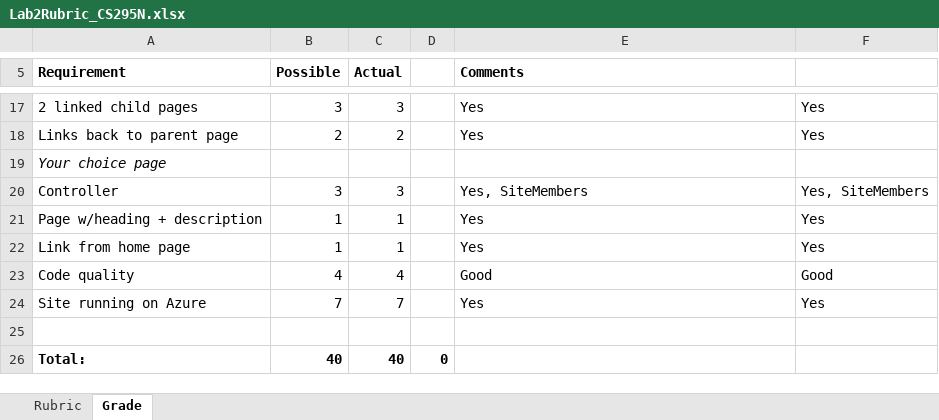
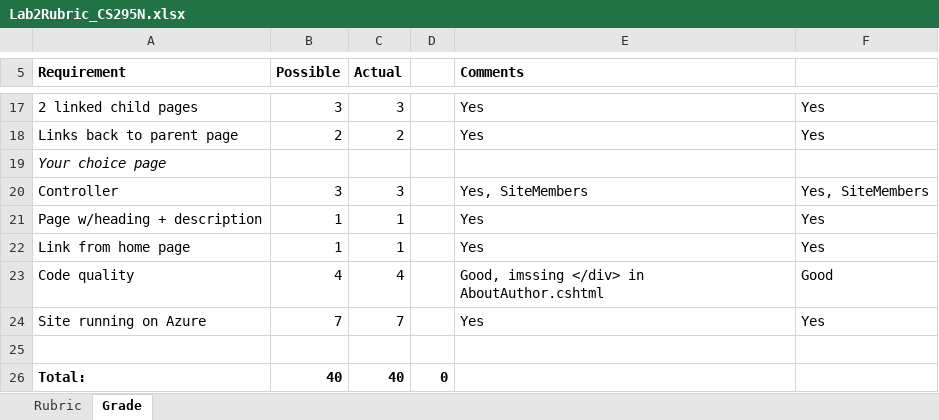
Before and after one commit to LCC-CIT/CS295N-CourseMaterials, an Excel workbook: Labs/Lab02/Lab2Rubric_CS295N.xlsx, sheet Grade, drawn as a sheet; only a part is shown, gaps mark what is left out; values as stored, in another font and other column widths than the file's, no borders; the diff names each change by its address in the sheet, - before the commit and + after, or states it on an @@ line.

Commit message:
Update Lab2Rubric_CS295N.xlsx

```diff
--- a/Labs/Lab02/Lab2Rubric_CS295N.xlsx (sheet Grade)
+++ b/Labs/Lab02/Lab2Rubric_CS295N.xlsx (sheet Grade)
-E23 (Comments): Good
+E23 (Comments): Good, imssing </div> in AboutAuthor.cshtml
```
